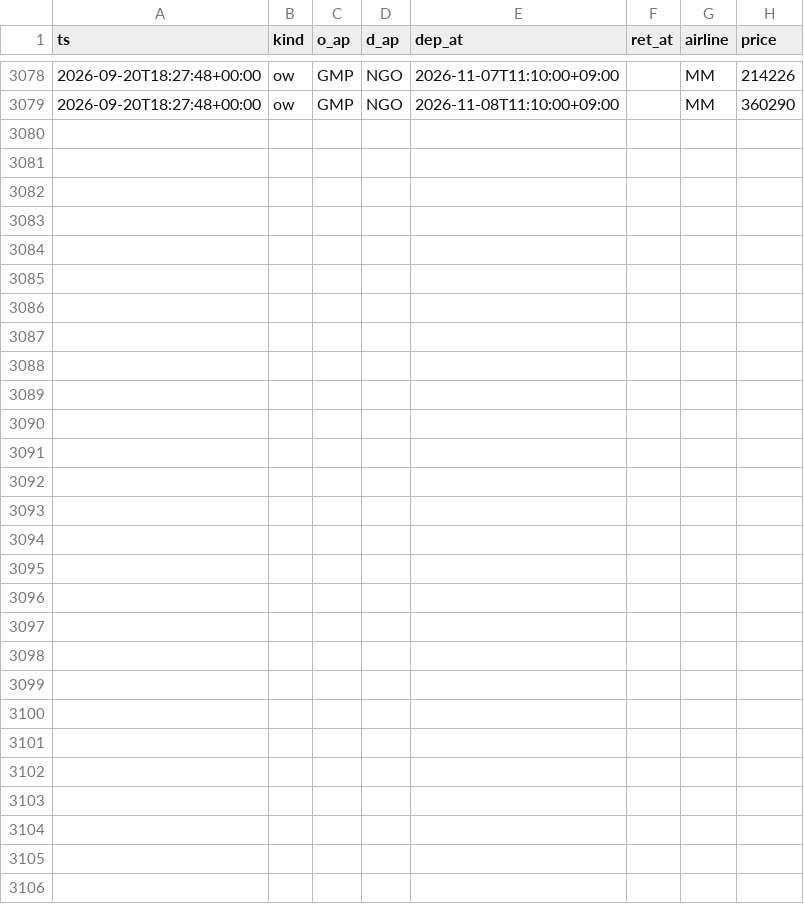
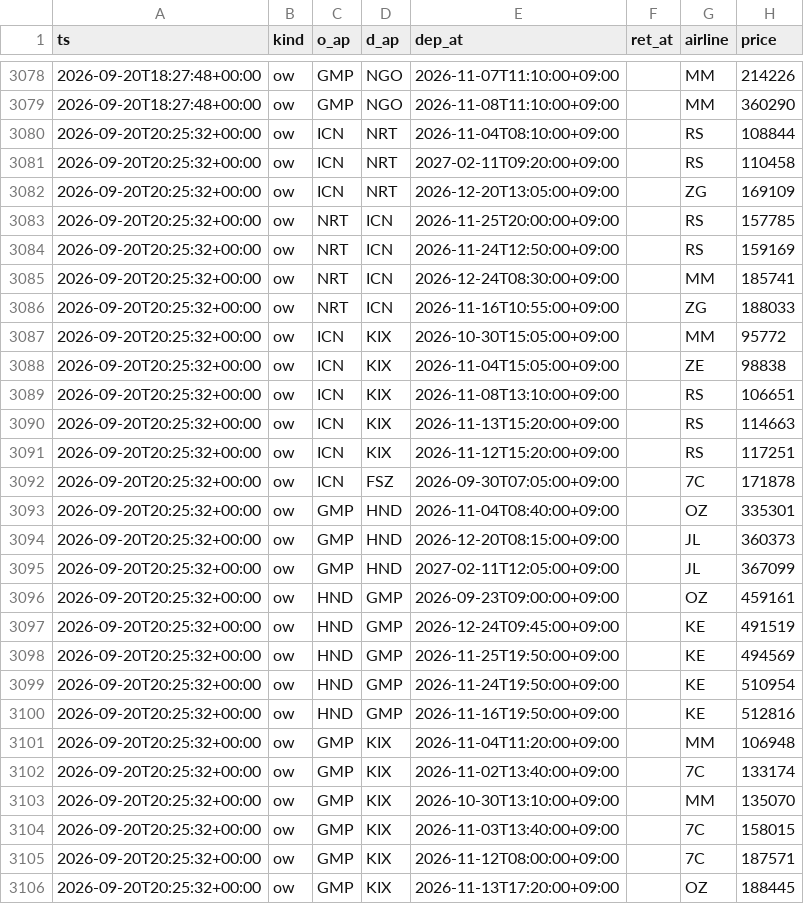
Before and after one commit to saysolover/flight_alert, a CSV file: data/obs-2026-09.csv, drawn as a sheet; only a part is shown, gaps mark what is left out; the diff names each change by its address in the sheet, - before the commit and + after, or states it on an @@ line.

Commit message:
update prices

```diff
--- a/data/obs-2026-09.csv
+++ b/data/obs-2026-09.csv
+row 3080: 2026-09-20T20:25:32+00:00 | ow | ICN | NRT | 2026-11-04T08:10:00+09:00 |  | RS | 108844
+row 3081: 2026-09-20T20:25:32+00:00 | ow | ICN | NRT | 2027-02-11T09:20:00+09:00 |  | RS | 110458
+row 3082: 2026-09-20T20:25:32+00:00 | ow | ICN | NRT | 2026-12-20T13:05:00+09:00 |  | ZG | 169109
+row 3083: 2026-09-20T20:25:32+00:00 | ow | NRT | ICN | 2026-11-25T20:00:00+09:00 |  | RS | 157785
+row 3084: 2026-09-20T20:25:32+00:00 | ow | NRT | ICN | 2026-11-24T12:50:00+09:00 |  | RS | 159169
+row 3085: 2026-09-20T20:25:32+00:00 | ow | NRT | ICN | 2026-12-24T08:30:00+09:00 |  | MM | 185741
+row 3086: 2026-09-20T20:25:32+00:00 | ow | NRT | ICN | 2026-11-16T10:55:00+09:00 |  | ZG | 188033
+row 3087: 2026-09-20T20:25:32+00:00 | ow | ICN | KIX | 2026-10-30T15:05:00+09:00 |  | MM | 95772
+row 3088: 2026-09-20T20:25:32+00:00 | ow | ICN | KIX | 2026-11-04T15:05:00+09:00 |  | ZE | 98838
+row 3089: 2026-09-20T20:25:32+00:00 | ow | ICN | KIX | 2026-11-08T13:10:00+09:00 |  | RS | 106651
+row 3090: 2026-09-20T20:25:32+00:00 | ow | ICN | KIX | 2026-11-13T15:20:00+09:00 |  | RS | 114663
+row 3091: 2026-09-20T20:25:32+00:00 | ow | ICN | KIX | 2026-11-12T15:20:00+09:00 |  | RS | 117251
+row 3092: 2026-09-20T20:25:32+00:00 | ow | ICN | FSZ | 2026-09-30T07:05:00+09:00 |  | 7C | 171878
+row 3093: 2026-09-20T20:25:32+00:00 | ow | GMP | HND | 2026-11-04T08:40:00+09:00 |  | OZ | 335301
+row 3094: 2026-09-20T20:25:32+00:00 | ow | GMP | HND | 2026-12-20T08:15:00+09:00 |  | JL | 360373
+row 3095: 2026-09-20T20:25:32+00:00 | ow | GMP | HND | 2027-02-11T12:05:00+09:00 |  | JL | 367099
+row 3096: 2026-09-20T20:25:32+00:00 | ow | HND | GMP | 2026-09-23T09:00:00+09:00 |  | OZ | 459161
+row 3097: 2026-09-20T20:25:32+00:00 | ow | HND | GMP | 2026-12-24T09:45:00+09:00 |  | KE | 491519
+row 3098: 2026-09-20T20:25:32+00:00 | ow | HND | GMP | 2026-11-25T19:50:00+09:00 |  | KE | 494569
+row 3099: 2026-09-20T20:25:32+00:00 | ow | HND | GMP | 2026-11-24T19:50:00+09:00 |  | KE | 510954
+row 3100: 2026-09-20T20:25:32+00:00 | ow | HND | GMP | 2026-11-16T19:50:00+09:00 |  | KE | 512816
+row 3101: 2026-09-20T20:25:32+00:00 | ow | GMP | KIX | 2026-11-04T11:20:00+09:00 |  | MM | 106948
+row 3102: 2026-09-20T20:25:32+00:00 | ow | GMP | KIX | 2026-11-02T13:40:00+09:00 |  | 7C | 133174
+row 3103: 2026-09-20T20:25:32+00:00 | ow | GMP | KIX | 2026-10-30T13:10:00+09:00 |  | MM | 135070
+row 3104: 2026-09-20T20:25:32+00:00 | ow | GMP | KIX | 2026-11-03T13:40:00+09:00 |  | 7C | 158015
+row 3105: 2026-09-20T20:25:32+00:00 | ow | GMP | KIX | 2026-11-12T08:00:00+09:00 |  | 7C | 187571
+row 3106: 2026-09-20T20:25:32+00:00 | ow | GMP | KIX | 2026-11-13T17:20:00+09:00 |  | OZ | 188445
```
Also changed, not shown: 1 other file.
